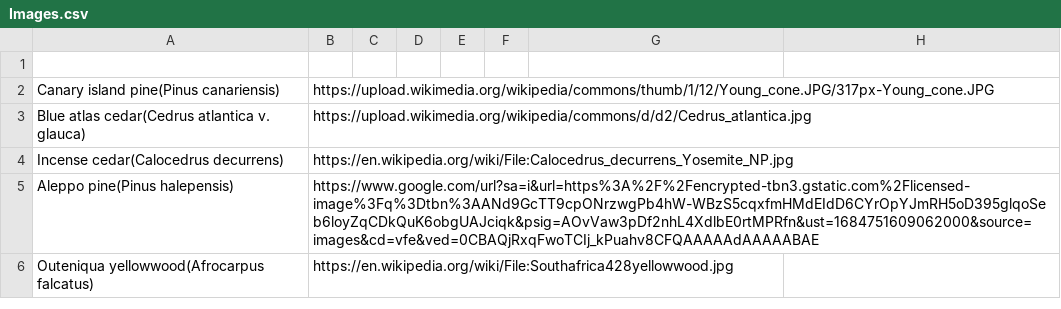
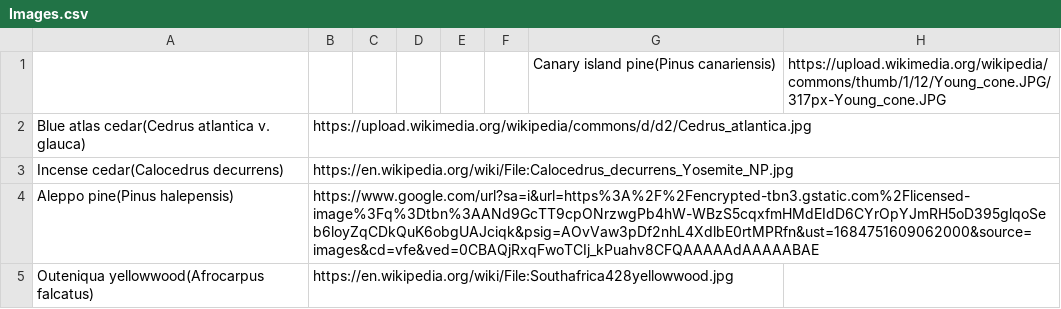
Before and after one commit to VinnyXP/TreeDatalize, a CSV file: Images.csv, drawn as a sheet; only a part is shown; removed rows and columns are numbered as before the commit, all else as after; the diff names each change by its address in the sheet, - before the commit and + after, or states it on an @@ line.

Commit message:
Update Images.csv

```diff
--- a/Images.csv
+++ b/Images.csv
-row 1: (empty)
+row 1:  |  |  |  |  |  | Canary island pine(Pinus canariensis) | https://upload.wikimedia.org/wikipedia/commons/thumb/1/12/Young_cone.JPG/317px-Young_cone.JPG
-row 2: Canary island pine(Pinus canariensis) | https://upload.wikimedia.org/wikipedia/commons/thumb/1/12/Young_cone.JPG/317px-Young_cone.JPG
```
